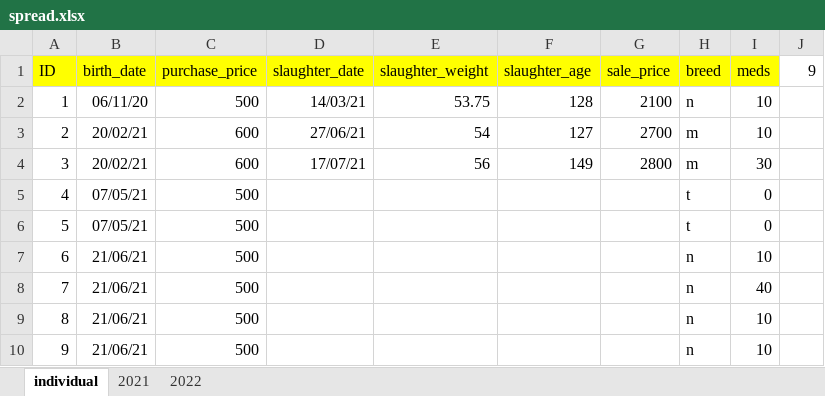
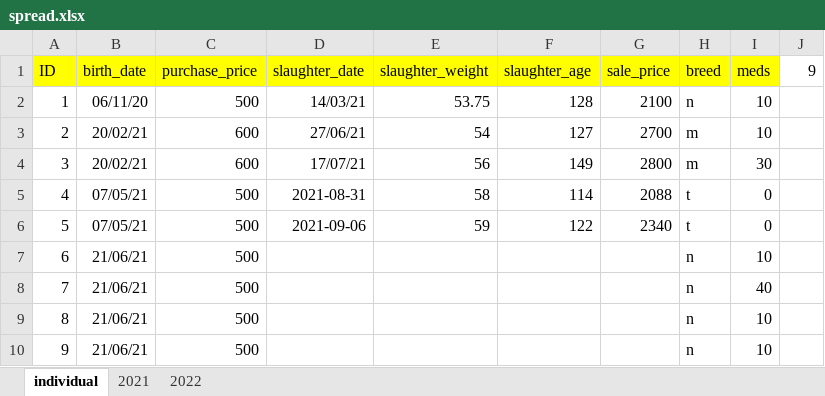
Before and after one commit to bayankhosi/FarmProgram, an Excel workbook: Files/spread.xlsx, sheet individual, drawn as a sheet; values as stored, in another font and other column widths than the file's, no borders; the diff names each change by its address in the sheet, - before the commit and + after, or states it on an @@ line.

```diff
--- a/Files/spread.xlsx (sheet individual)
+++ b/Files/spread.xlsx (sheet individual)
-D5 (slaughter_date): (empty)
+D5 (slaughter_date): 2021-08-31
-E5 (slaughter_weight): (empty)
+E5 (slaughter_weight): 58
-F5 (slaughter_age): (empty)
+F5 (slaughter_age): 114
-G5 (sale_price): (empty)
+G5 (sale_price): 2088
-D6 (slaughter_date): (empty)
+D6 (slaughter_date): 2021-09-06
-E6 (slaughter_weight): (empty)
+E6 (slaughter_weight): 59
-F6 (slaughter_age): (empty)
+F6 (slaughter_age): 122
-G6 (sale_price): (empty)
+G6 (sale_price): 2340
```
Also changed, not shown: sheet 2021, 4 other files.
